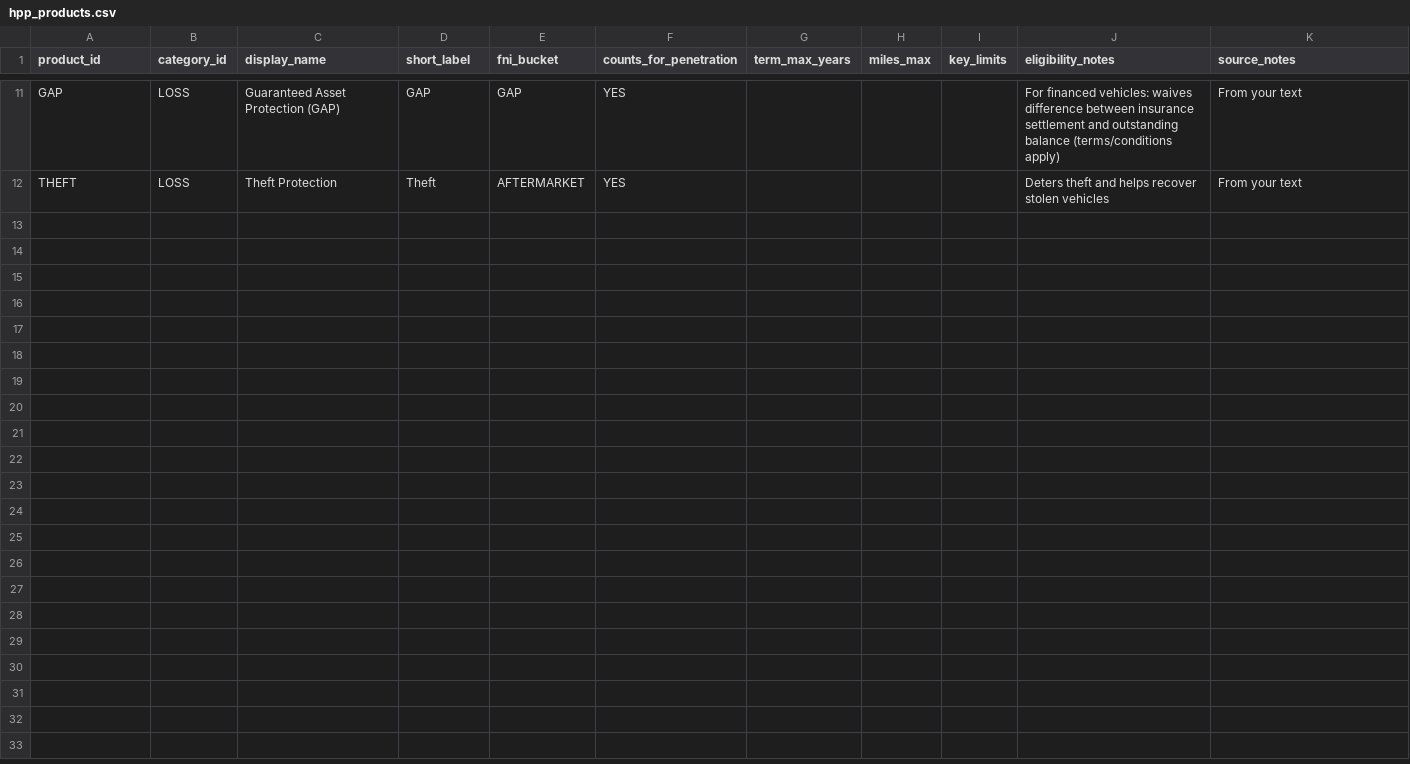
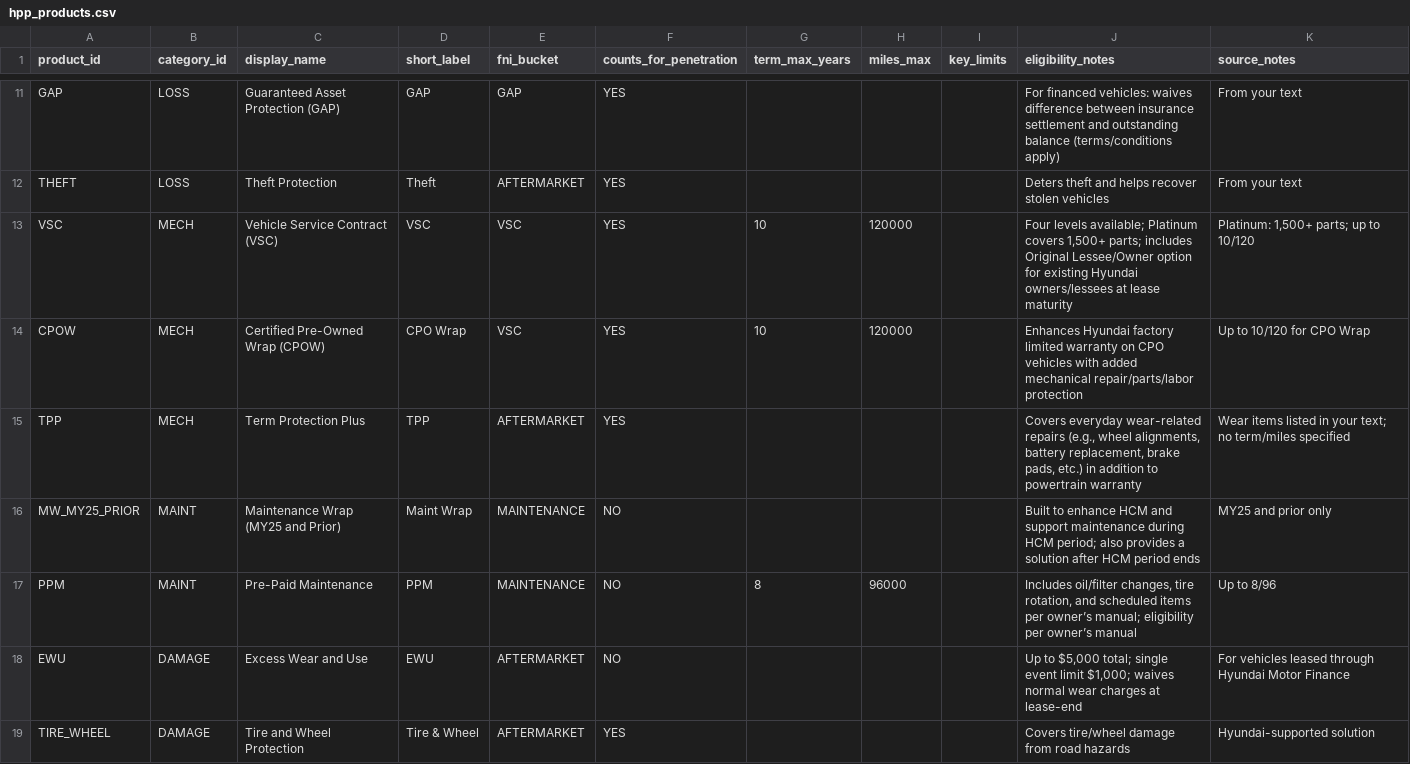
Before and after one commit to BabakRosewater/ownership_protection_plans, a CSV file: data/hpp_products.csv, drawn as a sheet; only a part is shown, gaps mark what is left out; the diff covers the shown part only; the diff names each change by its address in the sheet, - before the commit and + after, or states it on an @@ line.

Commit message:
Update hpp_products.csv

```diff
--- a/data/hpp_products.csv
+++ b/data/hpp_products.csv
+row 13: VSC | MECH | Vehicle Service Contract (VSC) | VSC | VSC | YES | 10 | 120000 |  | Four levels available; Platinum covers 1,500+ parts; includes Original Lessee/Owner option for existing Hyundai owners/lessees at lease maturity | Platinum: 1,500+ parts; up to 10/120
+row 14: CPOW | MECH | Certified Pre-Owned Wrap (CPOW) | CPO Wrap | VSC | YES | 10 | 120000 |  | Enhances Hyundai factory limited warranty on CPO vehicles with added mechanical repair/parts/labor protection | Up to 10/120 for CPO Wrap
+row 15: TPP | MECH | Term Protection Plus | TPP | AFTERMARKET | YES |  |  |  | Covers everyday wear-related repairs (e.g., wheel alignments, battery replacement, brake pads, etc.) in addition to powertrain warranty | Wear items listed in your text; no term/miles specified
+row 16: MW_MY25_PRIOR | MAINT | Maintenance Wrap (MY25 and Prior) | Maint Wrap | MAINTENANCE | NO |  |  |  | Built to enhance HCM and support maintenance during HCM period; also provides a solution after HCM period ends | MY25 and prior only
+row 17: PPM | MAINT | Pre-Paid Maintenance | PPM | MAINTENANCE | NO | 8 | 96000 |  | Includes oil/filter changes, tire rotation, and scheduled items per owner’s manual; eligibility per owner’s manual | Up to 8/96
+row 18: EWU | DAMAGE | Excess Wear and Use | EWU | AFTERMARKET | NO |  |  |  | Up to $5,000 total; single event limit $1,000; waives normal wear charges at lease-end | For vehicles leased through Hyundai Motor Finance
+row 19: TIRE_WHEEL | DAMAGE | Tire and Wheel Protection | Tire & Wheel | AFTERMARKET | YES |  |  |  | Covers tire/wheel damage from road hazards | Hyundai-supported solution
```
Also changed, not shown: 6 added rows elsewhere in this file.
